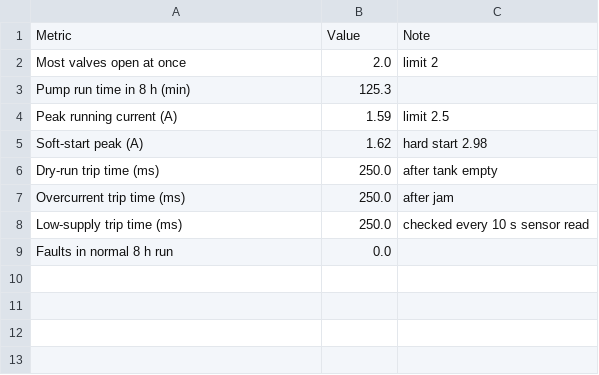
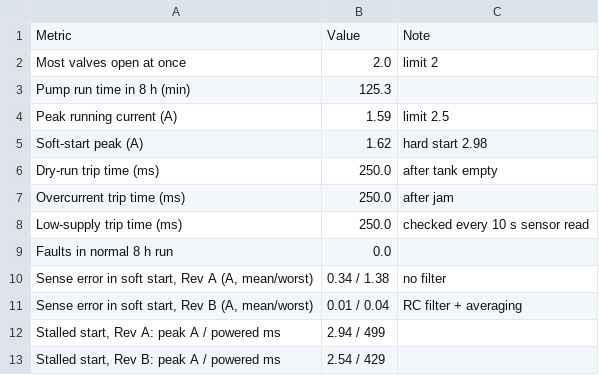
Before and after one commit to MohAliyu07/smart-iot-irrigation-controller, a CSV file: simulation/performance-model/summary.csv, drawn as a sheet.

```diff
--- a/simulation/performance-model/summary.csv
+++ b/simulation/performance-model/summary.csv
@@ -9 +9,5 @@ Low-supply trip time (ms),250.0,checked every 10 s sensor read
 Faults in normal 8 h run,0.0,
+"Sense error in soft start, Rev A (A, mean/worst)",0.34 / 1.38,no filter
+"Sense error in soft start, Rev B (A, mean/worst)",0.01 / 0.04,RC filter + averaging
+"Stalled start, Rev A: peak A / powered ms",2.94 / 499,
+"Stalled start, Rev B: peak A / powered ms",2.54 / 429,
```
Also changed, not shown: simulation/performance-model/lowvin.csv, 50 other files.
